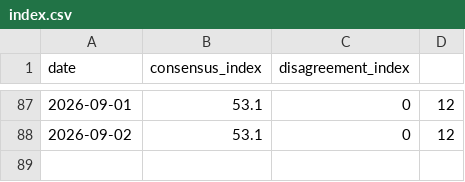
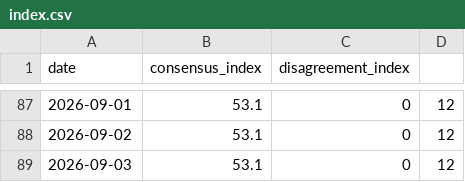
Before and after one commit to HenrikKolstad/avena-data, a CSV file: delphi/index.csv, drawn as a sheet; only a part is shown, gaps mark what is left out.

```diff
--- a/delphi/index.csv
+++ b/delphi/index.csv
@@ -88 +88,2 @@
 "2026-09-02",53.1,0,12,""
+"2026-09-03",53.1,0,12,""
```
Also changed, not shown: market/movement-ledger.csv, market/moves.csv, 9 other files.
